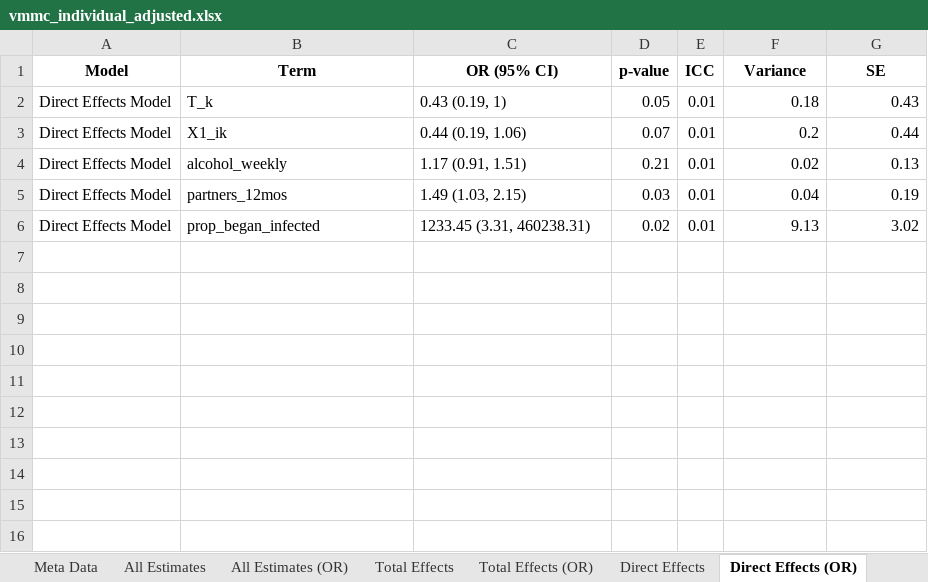
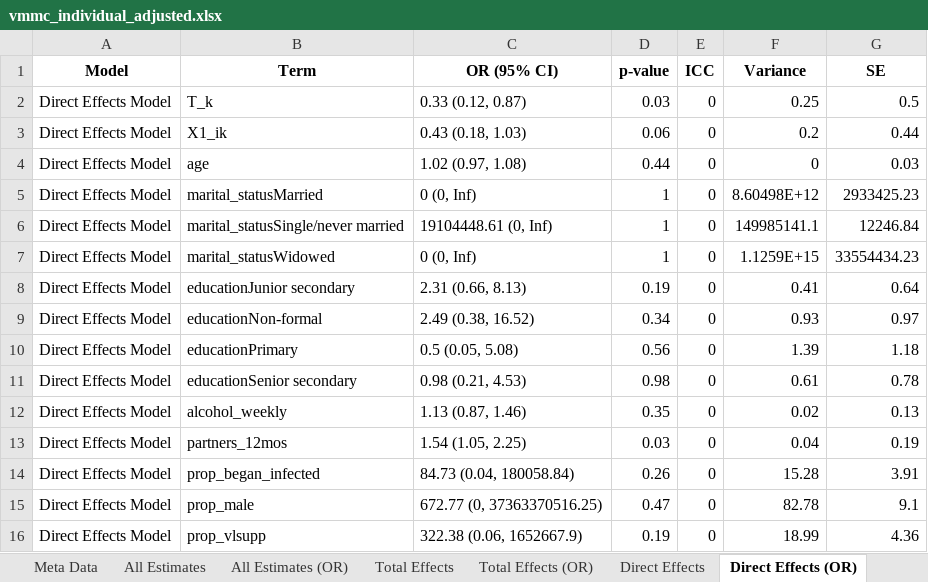
Before and after one commit to melodyaowen/CausalInferenceBCPP, an Excel workbook: 3_Results/32_ResultsVMMC/vmmc_individual_adjusted.xlsx, sheet Direct Effects (OR), drawn as a sheet; values as stored, in another font and other column widths than the file's, no borders; addresses are those after the commit; the diff names each change by its address in the sheet, - before the commit and + after, or states it on an @@ line.

```diff
--- a/3_Results/32_ResultsVMMC/vmmc_individual_adjusted.xlsx (sheet Direct Effects (OR))
+++ b/3_Results/32_ResultsVMMC/vmmc_individual_adjusted.xlsx (sheet Direct Effects (OR))
-C2 (OR (95% CI)): 0.43 (0.19, 1)
+C2 (OR (95% CI)): 0.33 (0.12, 0.87)
-D2 (p-value): 0.05
+D2 (p-value): 0.03
-E2:E3 (ICC): 0.01
+E2:E3 (ICC): 0
-F2 (Variance): 0.18
+F2 (Variance): 0.25
-G2 (SE): 0.43
+G2 (SE): 0.5
-C3 (OR (95% CI)): 0.44 (0.19, 1.06)
+C3 (OR (95% CI)): 0.43 (0.18, 1.03)
-D3 (p-value): 0.07
+D3 (p-value): 0.06
+row 4: Direct Effects Model | age | 1.02 (0.97, 1.08) | 0.44 | 0 | 0 | 0.03
+row 5: Direct Effects Model | marital_statusMarried | 0 (0, Inf) | 1 | 0 | 8.60498E+12 | 2933425.23
+row 6: Direct Effects Model | marital_statusSingle/never married | 19104448.61 (0, Inf) | 1 | 0 | 149985141.1 | 12246.84
+row 7: Direct Effects Model | marital_statusWidowed | 0 (0, Inf) | 1 | 0 | 1.1259E+15 | 33554434.23
+row 8: Direct Effects Model | educationJunior secondary | 2.31 (0.66, 8.13) | 0.19 | 0 | 0.41 | 0.64
+row 9: Direct Effects Model | educationNon-formal | 2.49 (0.38, 16.52) | 0.34 | 0 | 0.93 | 0.97
+row 10: Direct Effects Model | educationPrimary | 0.5 (0.05, 5.08) | 0.56 | 0 | 1.39 | 1.18
+row 11: Direct Effects Model | educationSenior secondary | 0.98 (0.21, 4.53) | 0.98 | 0 | 0.61 | 0.78
-C12 (OR (95% CI)): 1.17 (0.91, 1.51)
+C12 (OR (95% CI)): 1.13 (0.87, 1.46)
-D12 (p-value): 0.21
+D12 (p-value): 0.35
-E12:E14 (ICC): 0.01
+E12:E14 (ICC): 0
-C13 (OR (95% CI)): 1.49 (1.03, 2.15)
+C13 (OR (95% CI)): 1.54 (1.05, 2.25)
-C14 (OR (95% CI)): 1233.45 (3.31, 460238.31)
+C14 (OR (95% CI)): 84.73 (0.04, 180058.84)
-D14 (p-value): 0.02
+D14 (p-value): 0.26
-F14 (Variance): 9.13
+F14 (Variance): 15.28
-G14 (SE): 3.02
+G14 (SE): 3.91
+row 15: Direct Effects Model | prop_male | 672.77 (0, 37363370516.25) | 0.47 | 0 | 82.78 | 9.1
+row 16: Direct Effects Model | prop_vlsupp | 322.38 (0.06, 1652667.9) | 0.19 | 0 | 18.99 | 4.36
```
Also changed, not shown: sheet Direct Effects, sheet Total Effects (OR), sheet Total Effects, sheet All Estimates, sheet All Estimates (OR), sheet Covariate List, 1 more sheet, 3_Results/32_ResultsVMMC/vmmc_individual_interaction.xlsx, 3_Results/33_ResultsHTC/htc_spillover_adjusted.xlsx, 43 other files.
